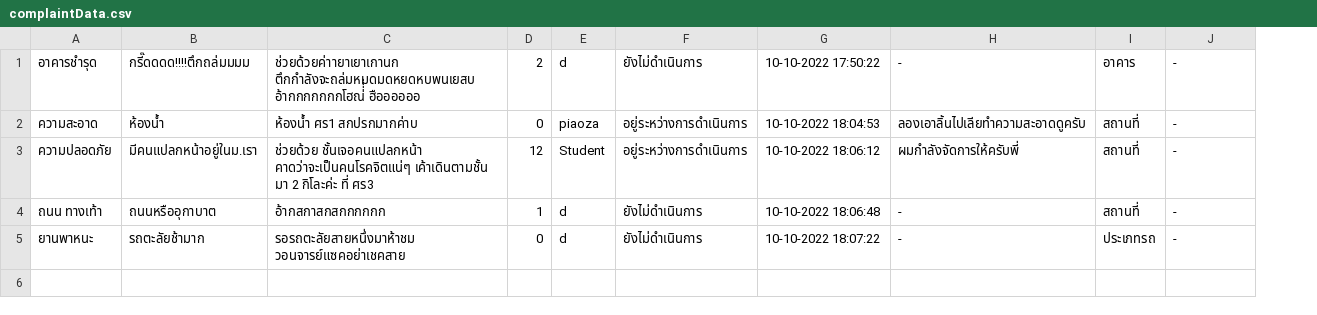
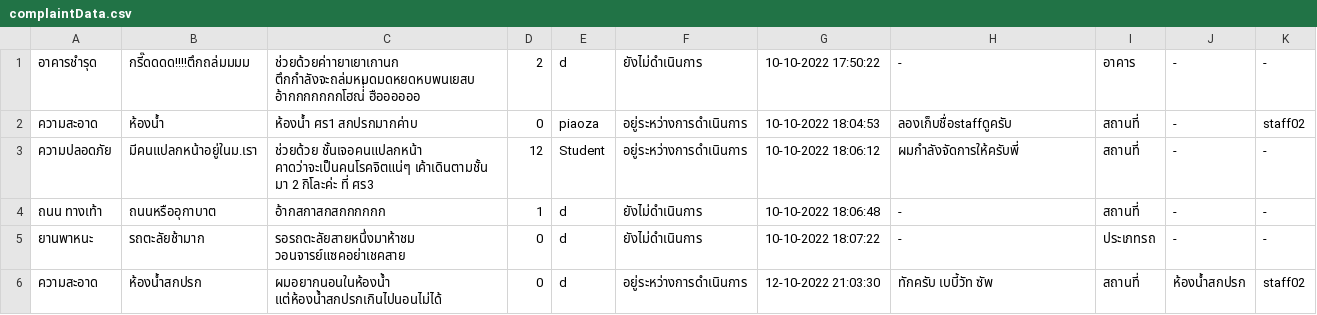
Before and after one commit to atitaya03/project_java_piao, a CSV file: executablefiles_csv/csv/complaintData.csv, drawn as a sheet; the diff names each change by its address in the sheet, - before the commit and + after, or states it on an @@ line.

Commit message:
add organizer in complaint and show in staff detail

```diff
--- a/executablefiles_csv/csv/complaintData.csv
+++ b/executablefiles_csv/csv/complaintData.csv
+column K, rows 1-5: - | staff02 | - | - | -
-H2: ลองเอาลิ้นไปเลียทำความสะอาดดูครับ
+H2: ลองเก็บชื่อstaffดูครับ
+row 6: ความสะอาด | ห้องน้ำสกปรก | ผมอยากนอนในห้องน้ำ แต่ห้องน้ำสกปรกเกินไปนอนไม่ได้ | 0 | d | อยู่ระหว่างการดำเนินการ | 12-10-2022 21:03:30 | ทักครับ เบบี้วัท ซัพ | สถานที่ | ห้องน้ำสกปรก | staff02
```
Also changed, not shown: executablefiles_csv/csv/userData.csv, 4 other files.
